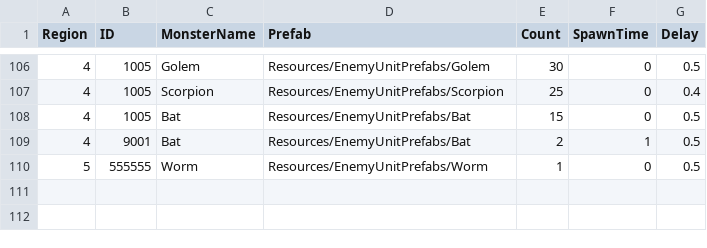
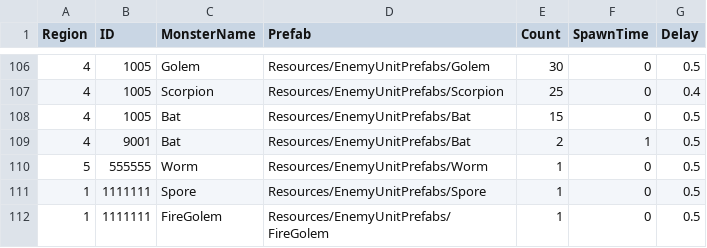
Before and after one commit to Miniro9322/TeamProject, a CSV file: Assets/Resources/DataTable/WaveTable.csv, drawn as a sheet; only a part is shown, gaps mark what is left out.

```diff
--- a/Assets/Resources/DataTable/WaveTable.csv
+++ b/Assets/Resources/DataTable/WaveTable.csv
@@ -110 +110,3 @@ Region,ID,MonsterName,Prefab,Count,SpawnTime,Delay
 5,555555,Worm,Resources/EnemyUnitPrefabs/Worm,1,0,0.5
+1,1111111,Spore,Resources/EnemyUnitPrefabs/Spore,1,0,0.5
+1,1111111,FireGolem,Resources/EnemyUnitPrefabs/FireGolem,1,0,0.5
```
Also changed, not shown: Assets/Resources/DataTable/EnemyTable.csv, Assets/Resources/DataTable/StringTable.csv, 20 other files.
